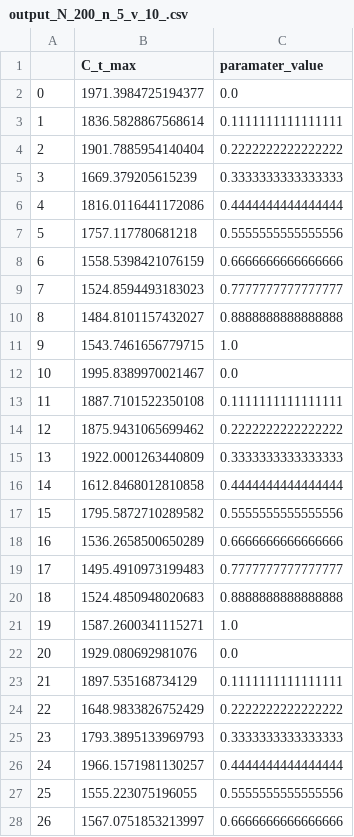
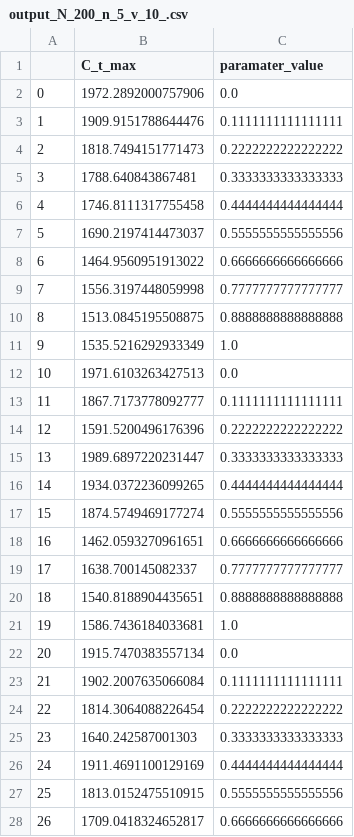
Before and after one commit to HeiJuli/foodfriends, a CSV file: model_output/output_N_200_n_5_v_10_.csv, drawn as a sheet; only a part is shown; the diff covers the shown part only.

```diff
--- a/model_output/output_N_200_n_5_v_10_.csv
+++ b/model_output/output_N_200_n_5_v_10_.csv
@@ -1,28 +1,28 @@
 ,C_t_max,paramater_value
-0,1971.3984725194377,0.0
-1,1836.5828867568614,0.1111111111111111
-2,1901.7885954140404,0.2222222222222222
-3,1669.379205615239,0.3333333333333333
-4,1816.0116441172086,0.4444444444444444
-5,1757.117780681218,0.5555555555555556
-6,1558.5398421076159,0.6666666666666666
-7,1524.8594493183023,0.7777777777777777
-8,1484.8101157432027,0.8888888888888888
-9,1543.7461656779715,1.0
-10,1995.8389970021467,0.0
-11,1887.7101522350108,0.1111111111111111
-12,1875.9431065699462,0.2222222222222222
-13,1922.0001263440809,0.3333333333333333
-14,1612.8468012810858,0.4444444444444444
-15,1795.5872710289582,0.5555555555555556
-16,1536.2658500650289,0.6666666666666666
-17,1495.4910973199483,0.7777777777777777
-18,1524.4850948020683,0.8888888888888888
-19,1587.2600341115271,1.0
-20,1929.080692981076,0.0
-21,1897.535168734129,0.1111111111111111
-22,1648.9833826752429,0.2222222222222222
-23,1793.3895133969793,0.3333333333333333
-24,1966.1571981130257,0.4444444444444444
-25,1555.223075196055,0.5555555555555556
-26,1567.0751853213997,0.6666666666666666
+0,1972.2892000757906,0.0
+1,1909.9151788644476,0.1111111111111111
+2,1818.7494151771473,0.2222222222222222
+3,1788.640843867481,0.3333333333333333
+4,1746.8111317755458,0.4444444444444444
+5,1690.2197414473037,0.5555555555555556
+6,1464.9560951913022,0.6666666666666666
+7,1556.3197448059998,0.7777777777777777
+8,1513.0845195508875,0.8888888888888888
+9,1535.5216292933349,1.0
+10,1971.6103263427513,0.0
+11,1867.7173778092777,0.1111111111111111
+12,1591.5200496176396,0.2222222222222222
+13,1989.6897220231447,0.3333333333333333
+14,1934.0372236099265,0.4444444444444444
+15,1874.5749469177274,0.5555555555555556
+16,1462.0593270961651,0.6666666666666666
+17,1638.700145082337,0.7777777777777777
+18,1540.8188904435651,0.8888888888888888
+19,1586.7436184033681,1.0
+20,1915.7470383557134,0.0
+21,1902.2007635066084,0.1111111111111111
+22,1814.3064088226454,0.2222222222222222
+23,1640.242587001303,0.3333333333333333
+24,1911.4691100129169,0.4444444444444444
+25,1813.0152475510915,0.5555555555555556
+26,1709.0418324652817,0.6666666666666666
```
Also changed, not shown: 23 edited cells elsewhere in this file, 4 other files.
